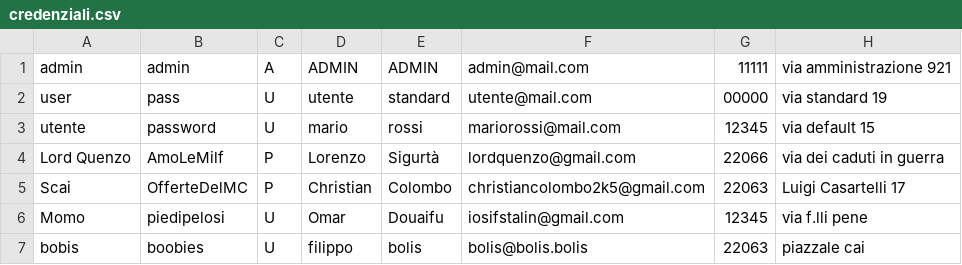
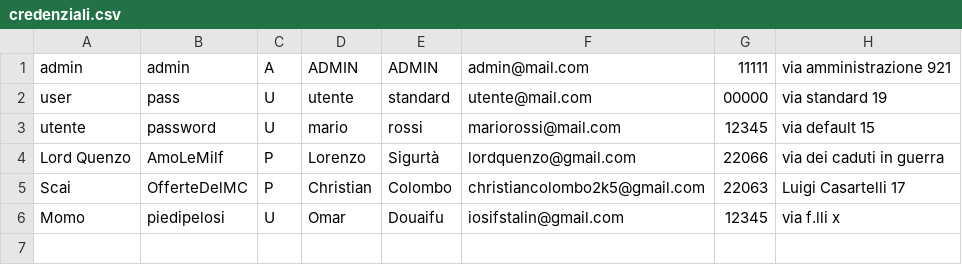
Before and after one commit to loscai/Progetto-gestione-inventario, a CSV file: files/credenziali.csv, drawn as a sheet.

Commit message:
correzione di tutti i problemi, eliminazioni di credenziali sconce, e modifiche grafiche alla homepage

```diff
--- a/files/credenziali.csv
+++ b/files/credenziali.csv
@@ -5,3 +5,2 @@ Lord Quenzo;AmoLeMilf;P;Lorenzo;Sigurtà;lordquenzo@gmail.com;22066;via dei cadu
 Scai;OfferteDelMC;P;Christian;Colombo;christiancolombo2k5@gmail.com;22063;Luigi Casartelli 17
-Momo;piedipelosi;U;Omar;Douaifu;iosifstalin@gmail.com;12345;via f.lli pene
-bobis;boobies;U;filippo;bolis;bolis@bolis.bolis;22063;piazzale cai
+Momo;piedipelosi;U;Omar;Douaifu;iosifstalin@gmail.com;12345;via f.lli x
```
Also changed, not shown: 5 other files.
